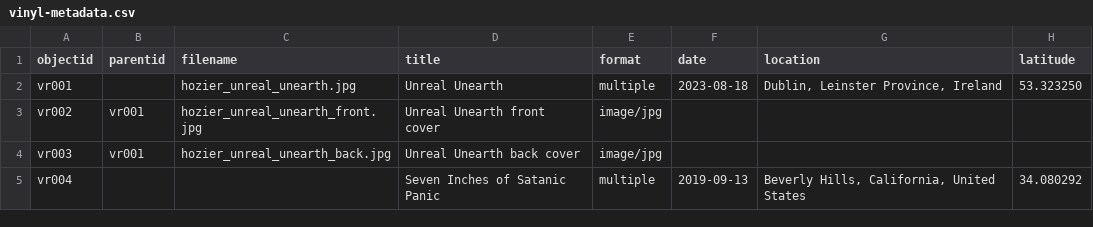
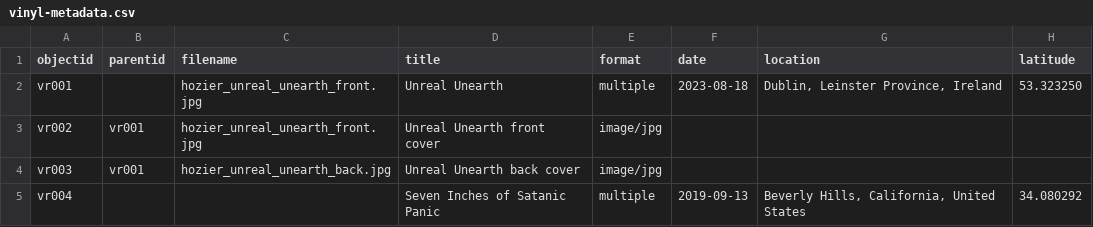
Before and after one commit to aspeas/Vinyl-Records, a CSV file: _data/vinyl-metadata.csv, drawn as a sheet; only a part is shown; the diff names each change by its address in the sheet, - before the commit and + after, or states it on an @@ line.

Commit message:
Update vinyl-metadata.csv

```diff
--- a/_data/vinyl-metadata.csv
+++ b/_data/vinyl-metadata.csv
-C2 (filename): hozier_unreal_unearth.jpg
+C2 (filename): hozier_unreal_unearth_front.jpg
```
